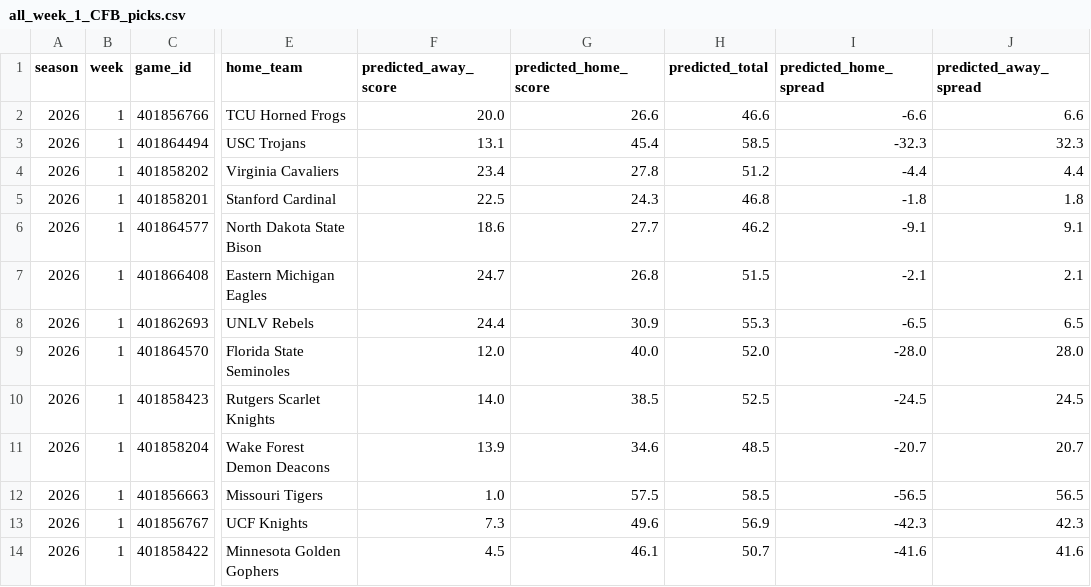
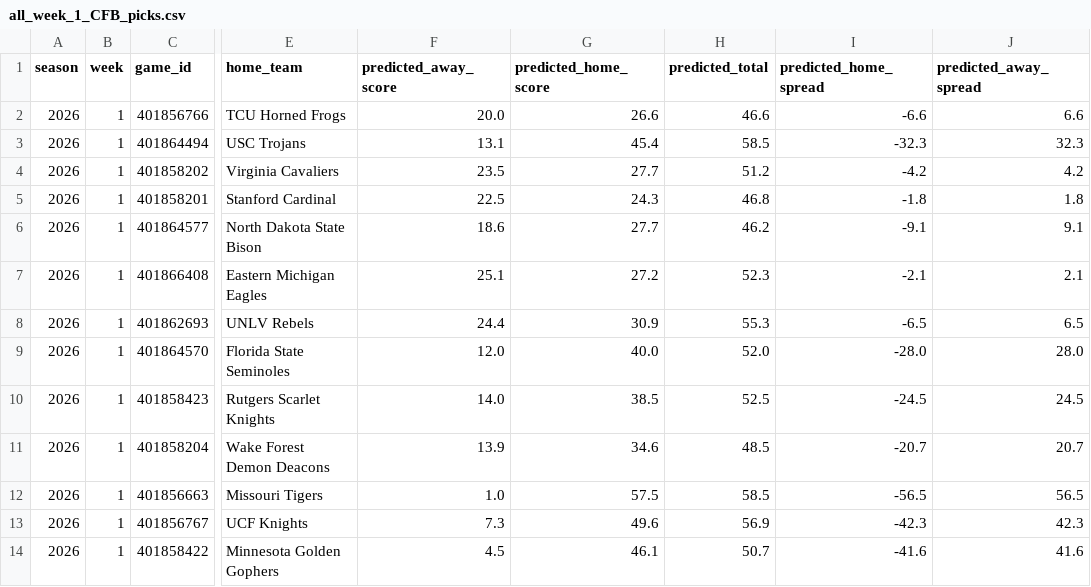
Before and after one commit to Clownworldenjoyer76/cfb_for_mat, a CSV file: docs/win/football/cfb/03_picks/all_games/all_week_1_CFB_picks.csv, drawn as a sheet; only a part is shown, gaps mark what is left out; the diff names each change by its address in the sheet, - before the commit and + after, or states it on an @@ line.

```diff
--- a/docs/win/football/cfb/03_picks/all_games/all_week_1_CFB_picks.csv
+++ b/docs/win/football/cfb/03_picks/all_games/all_week_1_CFB_picks.csv
-F4 (predicted_away_score): 23.4
+F4 (predicted_away_score): 23.5
-G4 (predicted_home_score): 27.8
+G4 (predicted_home_score): 27.7
-I4 (predicted_home_spread): -4.4
+I4 (predicted_home_spread): -4.2
-J4 (predicted_away_spread): 4.4
+J4 (predicted_away_spread): 4.2
-F7 (predicted_away_score): 24.7
+F7 (predicted_away_score): 25.1
-G7 (predicted_home_score): 26.8
+G7 (predicted_home_score): 27.2
-H7 (predicted_total): 51.5
+H7 (predicted_total): 52.3
```
Also changed, not shown: docs/win/football/cfb/01_merge/week_1_CFB_enriched.csv, docs/win/football/cfb/02_select/week_1_CFB_selected.csv, 13 other files.
